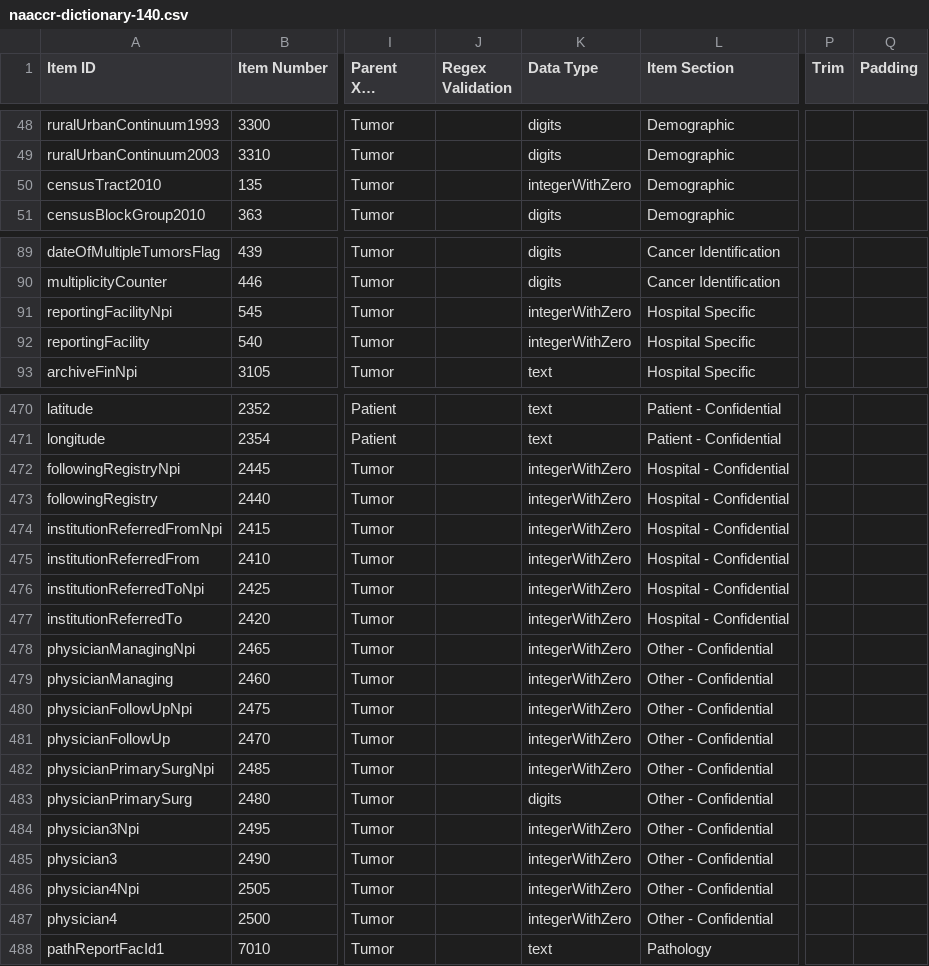
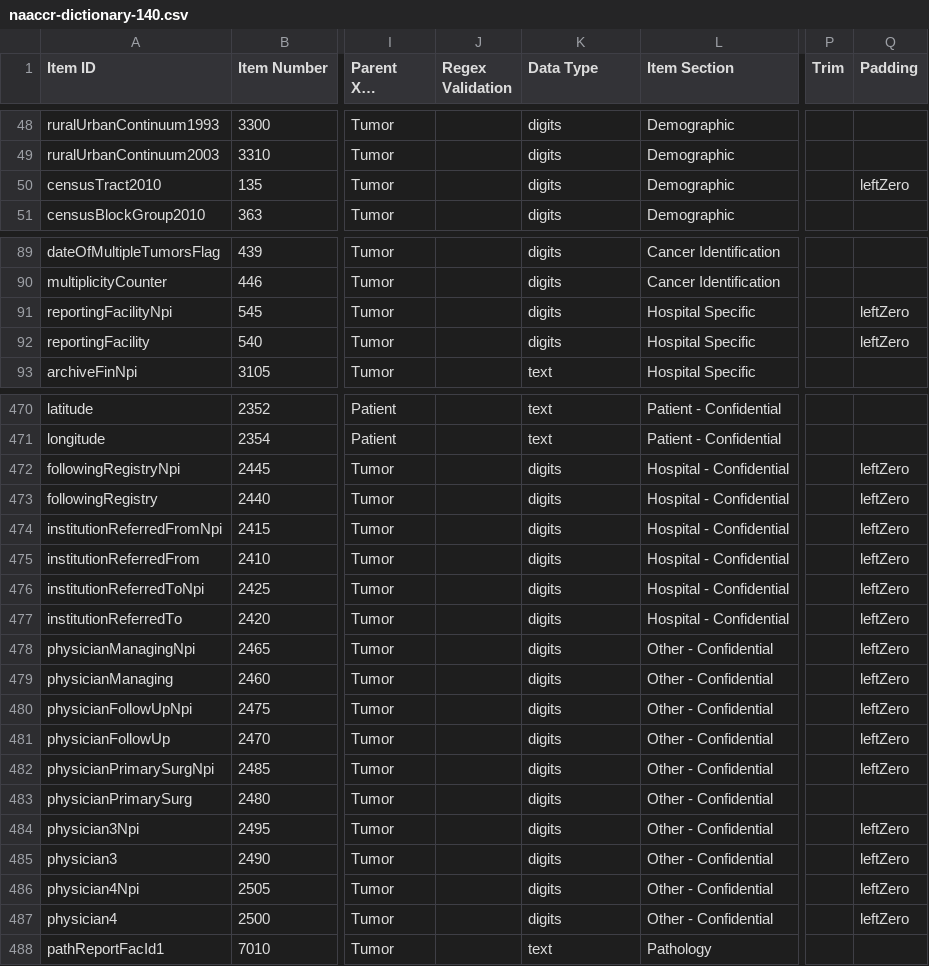
Before and after one commit to imsweb/naaccr-xml, a CSV file: src/main/resources/naaccr-dictionary-140.csv, drawn as a sheet; only a part is shown, gaps mark what is left out; long unchanged cells end in …; the diff covers the shown part only; the diff names each change by its address in the sheet, - before the commit and + after, or states it on an @@ line.

```diff
--- a/src/main/resources/naaccr-dictionary-140.csv
+++ b/src/main/resources/naaccr-dictionary-140.csv
-K50 (Data Type): integerWithZero
+K50 (Data Type): digits
-Q50 (Padding): (empty)
+Q50 (Padding): leftZero
-K91:K92 (Data Type): integerWithZero
+K91:K92 (Data Type): digits
-Q91:Q92 (Padding): (empty)
+Q91:Q92 (Padding): leftZero
-K472:K482 (Data Type): integerWithZero
+K472:K482 (Data Type): digits
-Q472:Q482 (Padding): (empty)
+Q472:Q482 (Padding): leftZero
-K484:K487 (Data Type): integerWithZero
+K484:K487 (Data Type): digits
-Q484:Q487 (Padding): (empty)
+Q484:Q487 (Padding): leftZero
```
Also changed, not shown: 25 edited cells elsewhere in this file, src/main/resources/naaccr-dictionary-gaps-140.csv, 8 other files.
